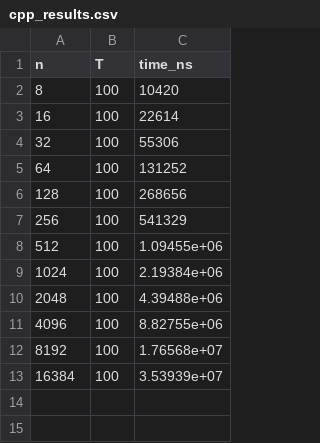
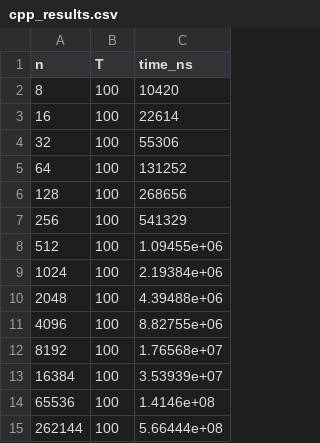
Before and after one commit to JamieMair/julia-for-research-with-hpc, a CSV file: blog/cpp_results.csv, drawn as a sheet; the diff names each change by its address in the sheet, - before the commit and + after, or states it on an @@ line.

Commit message:
Added more CPP points

```diff
--- a/blog/cpp_results.csv
+++ b/blog/cpp_results.csv
+row 14: 65536 | 100 | 1.4146e+08
+row 15: 262144 | 100 | 5.66444e+08
```
